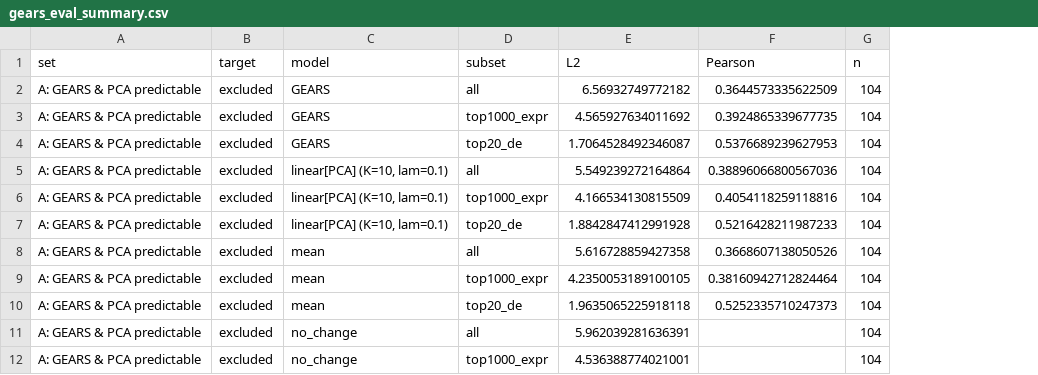
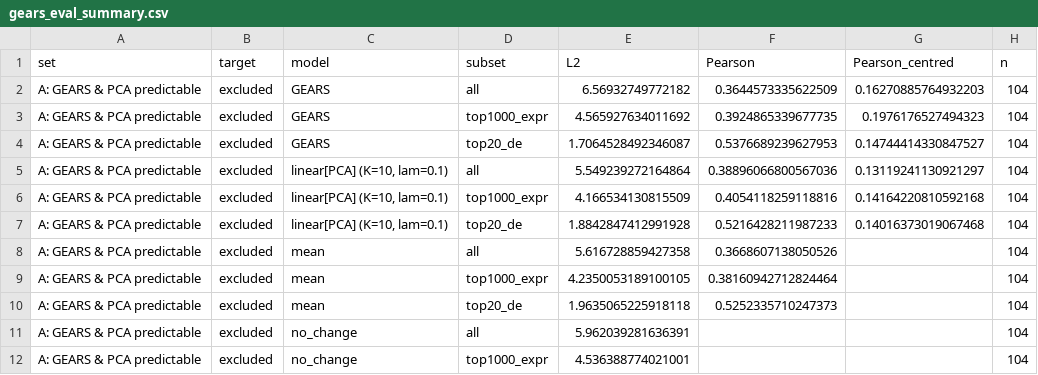
Before and after one commit to zeynepthereal/hic-perturb-prior, a CSV file: results/study2/gears_k562_gears_seed1/gears_eval_summary.csv, drawn as a sheet; only a part is shown; the diff names each change by its address in the sheet, - before the commit and + after, or states it on an @@ line.

```diff
--- a/results/study2/gears_k562_gears_seed1/gears_eval_summary.csv
+++ b/results/study2/gears_k562_gears_seed1/gears_eval_summary.csv
+column G (Pearson_centred), rows 2-7: 0.16270885764932203 | 0.1976176527494323 | 0.14744414330847527 | 0.13119241130921297 | 0.14164220810592168 | 0.14016373019067468
```
Also changed, not shown: 14 other files.
